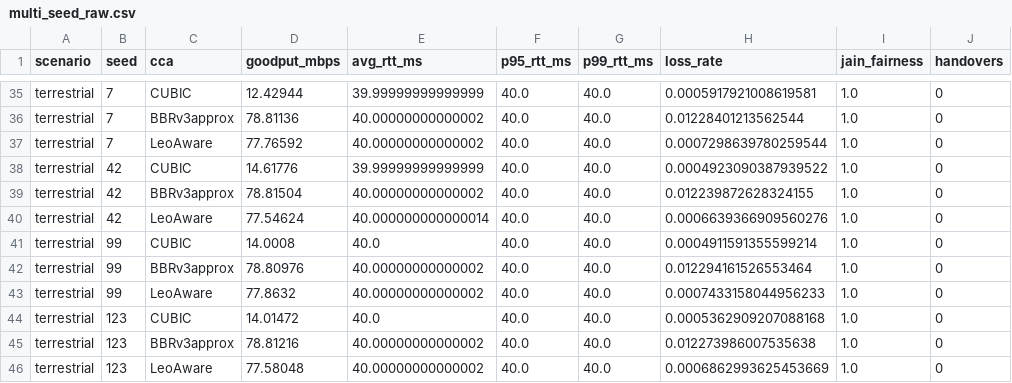
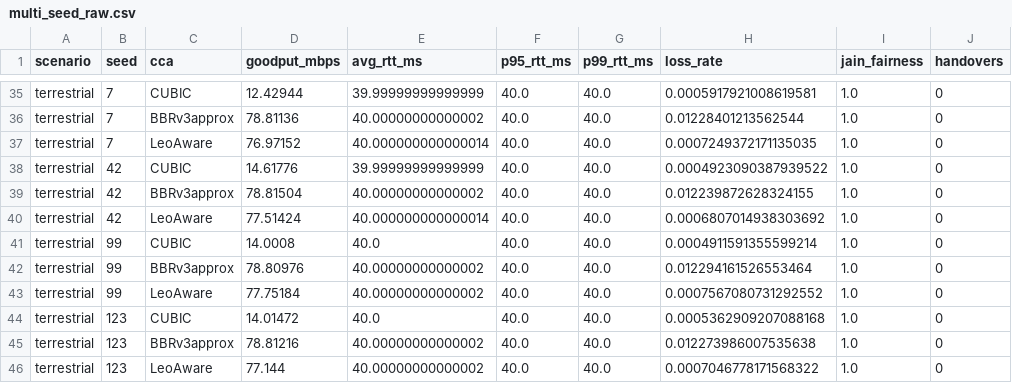
Before and after one commit to Pitchfork-and-Torch/leo-aware-transport, a CSV file: results/archive/20260811-v33-hybrid-fuse/multi_seed_raw.csv (was results/archive/20260811-v2-multiseed/multi_seed_raw.csv), drawn as a sheet; only a part is shown, gaps mark what is left out; the diff covers the shown part only.

```diff
--- a/results/archive/20260811-v2-multiseed/multi_seed_raw.csv
+++ b/results/archive/20260811-v33-hybrid-fuse/multi_seed_raw.csv
@@ -36,11 +36,11 @@ terrestrial,7,CUBIC,12.42944,39.99999999999999,40.0,40.0,0.0005917921008619581,1
 terrestrial,7,BBRv3approx,78.81136,40.00000000000002,40.0,40.0,0.01228401213562544,1.0,0
-terrestrial,7,LeoAware,77.76592,40.00000000000002,40.0,40.0,0.0007298639780259544,1.0,0
+terrestrial,7,LeoAware,76.97152,40.000000000000014,40.0,40.0,0.0007249372171135035,1.0,0
 terrestrial,42,CUBIC,14.61776,39.99999999999999,40.0,40.0,0.0004923090387939522,1.0,0
 terrestrial,42,BBRv3approx,78.81504,40.00000000000002,40.0,40.0,0.012239872628324155,1.0,0
-terrestrial,42,LeoAware,77.54624,40.000000000000014,40.0,40.0,0.0006639366909560276,1.0,0
+terrestrial,42,LeoAware,77.51424,40.000000000000014,40.0,40.0,0.0006807014938303692,1.0,0
 terrestrial,99,CUBIC,14.0008,40.0,40.0,40.0,0.0004911591355599214,1.0,0
 terrestrial,99,BBRv3approx,78.80976,40.00000000000002,40.0,40.0,0.012294161526553464,1.0,0
-terrestrial,99,LeoAware,77.8632,40.00000000000002,40.0,40.0,0.0007433158044956233,1.0,0
+terrestrial,99,LeoAware,77.75184,40.00000000000002,40.0,40.0,0.0007567080731292552,1.0,0
 terrestrial,123,CUBIC,14.01472,40.0,40.0,40.0,0.0005362909207088168,1.0,0
 terrestrial,123,BBRv3approx,78.81216,40.00000000000002,40.0,40.0,0.012273986007535638,1.0,0
-terrestrial,123,LeoAware,77.58048,40.00000000000002,40.0,40.0,0.0006862993625453669,1.0,0
+terrestrial,123,LeoAware,77.144,40.00000000000002,40.0,40.0,0.0007046778171568322,1.0,0
```
Also changed, not shown: 59 edited cells elsewhere in this file, results/ablation/ablation_raw.csv, results/ablation/ablation_summary.csv, 6 other files.
